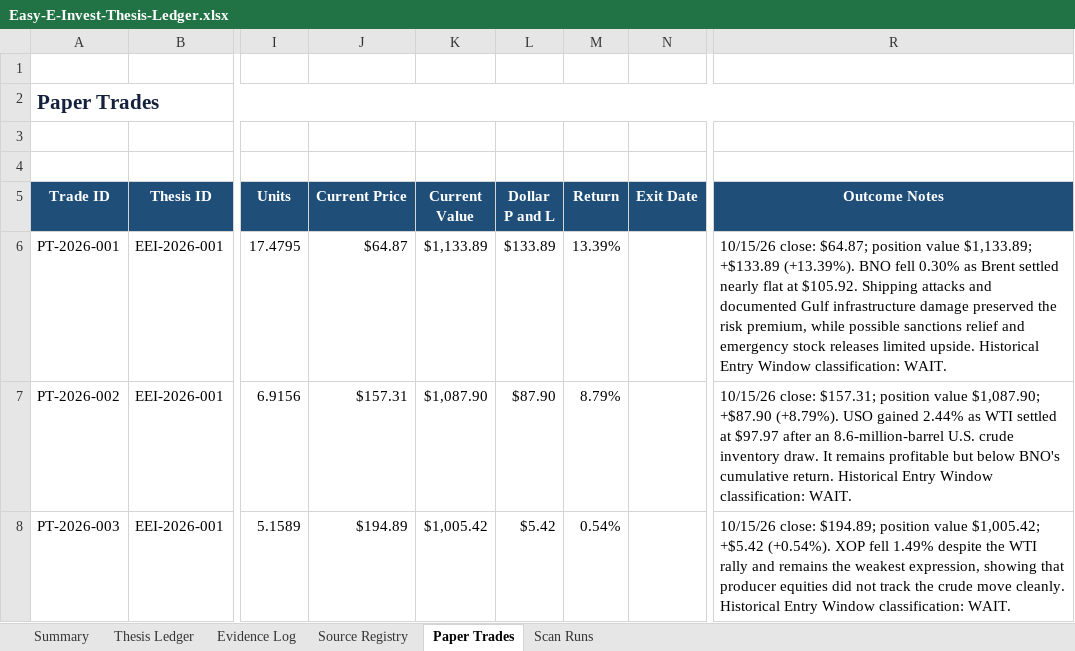
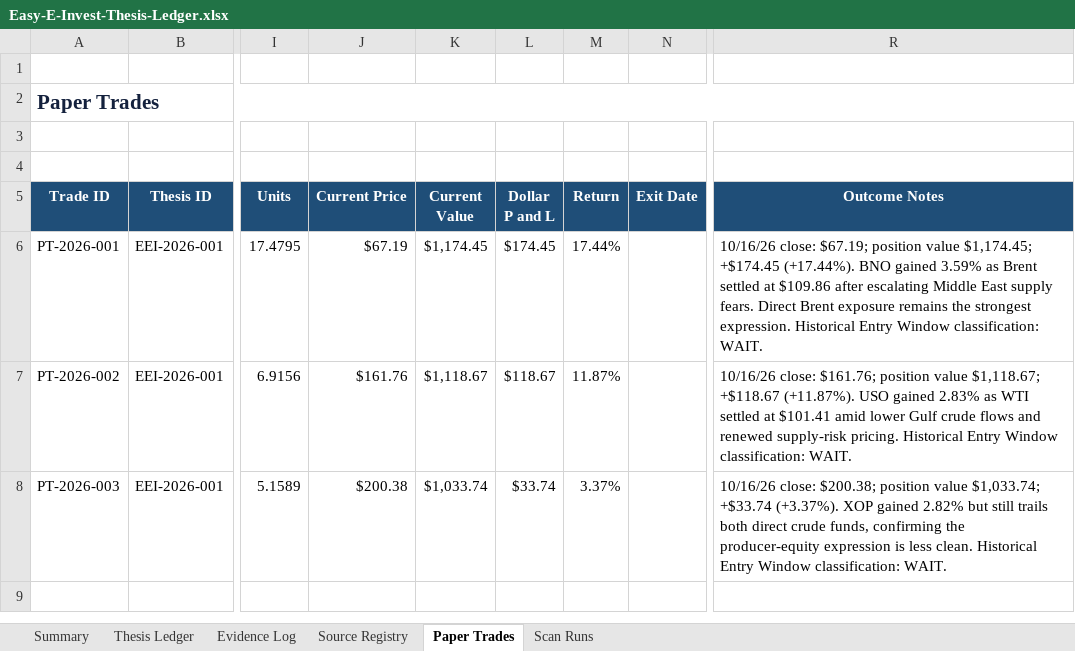
Before and after one commit to john-cosentino/easy-e-invest-dashboard, an Excel workbook: Easy-E-Invest-Thesis-Ledger.xlsx, sheet Paper Trades, drawn as a sheet; only a part is shown, gaps mark what is left out; values as stored, in another font and other column widths than the file's, no borders; table styles not drawn; the diff names each change by its address in the sheet, - before the commit and + after, or states it on an @@ line.

```diff
--- a/Easy-E-Invest-Thesis-Ledger.xlsx (sheet Paper Trades)
+++ b/Easy-E-Invest-Thesis-Ledger.xlsx (sheet Paper Trades)
-J6 (Current Price): $64.87
+J6 (Current Price): $67.19
-K6 (Current Value): $1,133.89
+K6 (Current Value): $1,174.45
-L6 (Dollar P and L): $133.89
+L6 (Dollar P and L): $174.45
-M6 (Return): 13.39%
+M6 (Return): 17.44%
-R6 (Outcome Notes): 10/15/26 close: $64.87; position value $1,133.89; +$133.89 (+13.39%). BNO fell 0.30% as Brent settled nearly flat at $105.92. Shipping attacks and documented Gulf infrastructure damage preserved the risk premium, while possible sanctions relief and emergency stock releases limited upside. Historical Entry…
+R6 (Outcome Notes): 10/16/26 close: $67.19; position value $1,174.45; +$174.45 (+17.44%). BNO gained 3.59% as Brent settled at $109.86 after escalating Middle East supply fears. Direct Brent exposure remains the strongest expression. Historical Entry…
-J7 (Current Price): $157.31
+J7 (Current Price): $161.76
-K7 (Current Value): $1,087.90
+K7 (Current Value): $1,118.67
-L7 (Dollar P and L): $87.90
+L7 (Dollar P and L): $118.67
-M7 (Return): 8.79%
+M7 (Return): 11.87%
-R7 (Outcome Notes): 10/15/26 close: $157.31; position value $1,087.90; +$87.90 (+8.79%). USO gained 2.44% as WTI settled at $97.97 after an 8.6-million-barrel U.S. crude inventory draw. It remains profitable but below BNO's cumulative return. Historical Entry…
+R7 (Outcome Notes): 10/16/26 close: $161.76; position value $1,118.67; +$118.67 (+11.87%). USO gained 2.83% as WTI settled at $101.41 amid lower Gulf crude flows and renewed supply-risk pricing. Historical Entry…
-J8 (Current Price): $194.89
+J8 (Current Price): $200.38
-K8 (Current Value): $1,005.42
+K8 (Current Value): $1,033.74
-L8 (Dollar P and L): $5.42
+L8 (Dollar P and L): $33.74
-M8 (Return): 0.54%
+M8 (Return): 3.37%
-R8 (Outcome Notes): 10/15/26 close: $194.89; position value $1,005.42; +$5.42 (+0.54%). XOP fell 1.49% despite the WTI rally and remains the weakest expression, showing that producer equities did not track the crude move cleanly. Historical Entry…
+R8 (Outcome Notes): 10/16/26 close: $200.38; position value $1,033.74; +$33.74 (+3.37%). XOP gained 2.82% but still trails both direct crude funds, confirming the producer-equity expression is less clean. Historical Entry…
```
Also changed, not shown: sheet Evidence Log, sheet Scan Runs, sheet Thesis Ledger, 2 other files.
